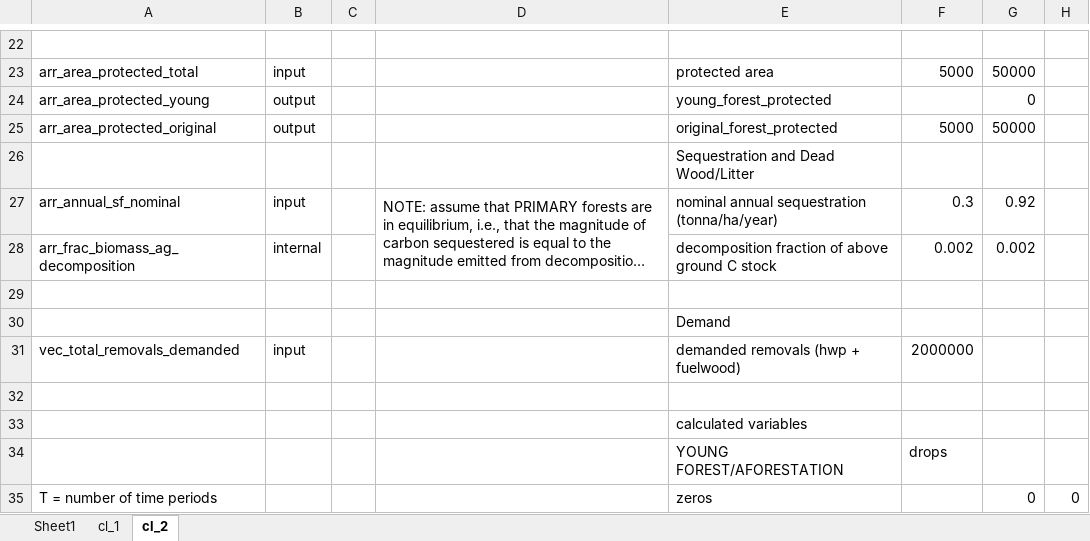
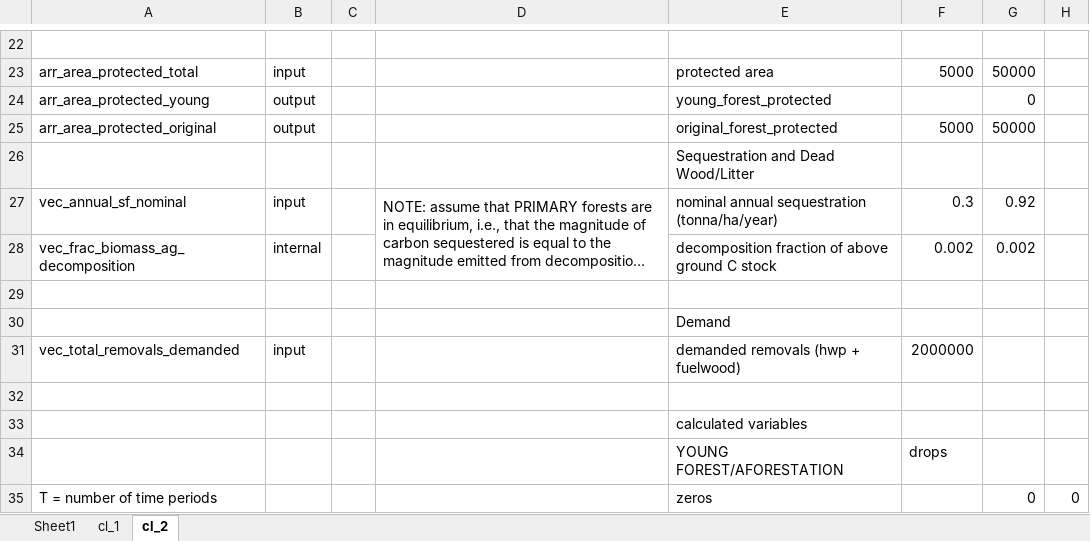
Before and after one commit to jcsyme/sisepuede, an Excel workbook: sisepuede/ref/validation_workbooks/carbon_ledger.xlsx, sheet cl_2, drawn as a sheet; only a part is shown, gaps mark what is left out; long unchanged cells end in …; values as stored, in another font and other column widths than the file's, no cell formats; the diff covers the shown part only; the diff names each change by its address in the sheet, - before the commit and + after, or states it on an @@ line.

```diff
--- a/sisepuede/ref/validation_workbooks/carbon_ledger.xlsx (sheet cl_2)
+++ b/sisepuede/ref/validation_workbooks/carbon_ledger.xlsx (sheet cl_2)
-A27: arr_annual_sf_nominal
+A27: vec_annual_sf_nominal
-A28: arr_frac_biomass_ag_decomposition
+A28: vec_frac_biomass_ag_decomposition
```
Also changed, not shown: 10 edited cells elsewhere in this sheet, cell formats, 1 other file.
